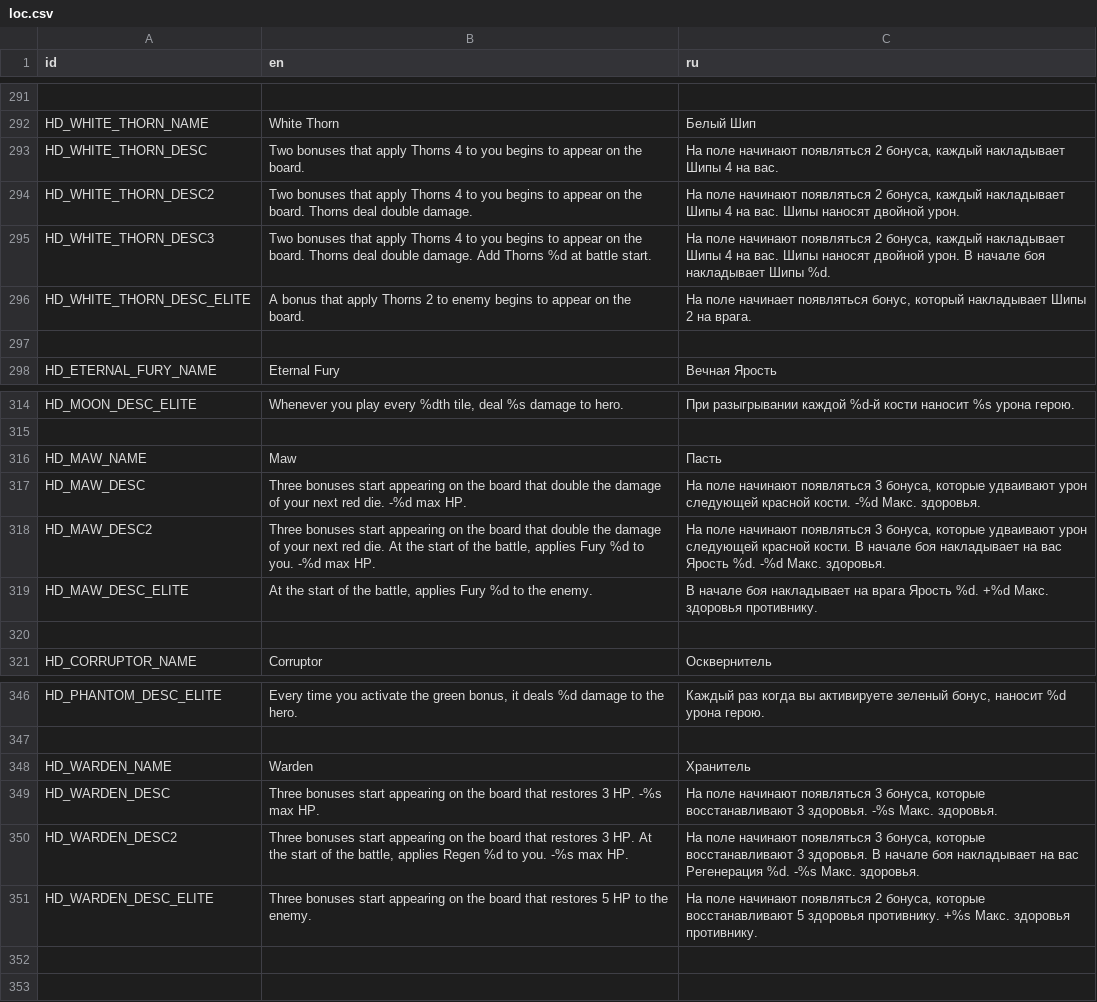
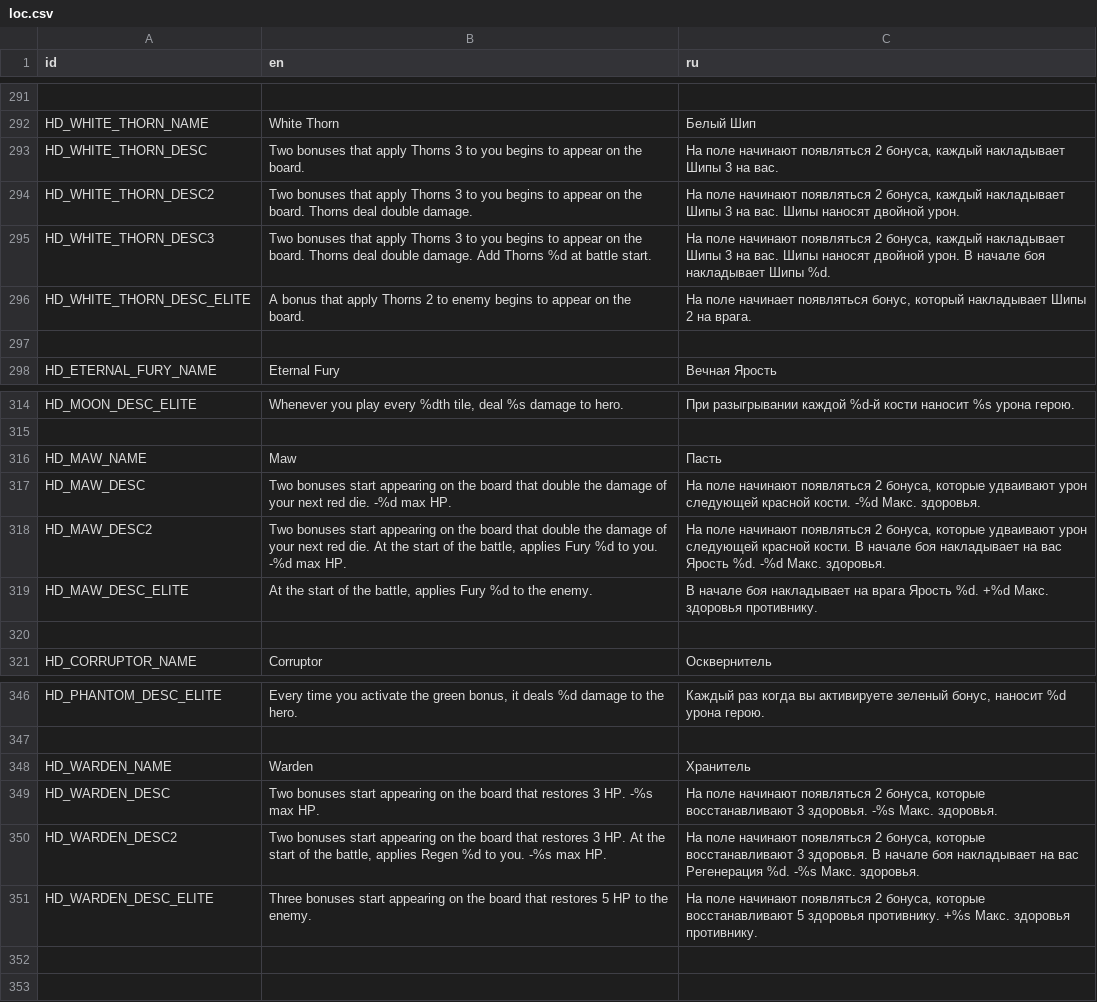
Before and after one commit to Dogma322/headkeeper, a CSV file: translation/loc.csv, drawn as a sheet; only a part is shown, gaps mark what is left out; the diff names each change by its address in the sheet, - before the commit and + after, or states it on an @@ line.

```diff
--- a/translation/loc.csv
+++ b/translation/loc.csv
-B293 (en): …apply Thorns 4 to you…
+B293 (en): …apply Thorns 3 to you…
-C293 (ru): …накладывает Шипы 4 на вас.
+C293 (ru): …накладывает Шипы 3 на вас.
-B294 (en): …apply Thorns 4 to you…
+B294 (en): …apply Thorns 3 to you…
-C294 (ru): …накладывает Шипы 4 на вас.…
+C294 (ru): …накладывает Шипы 3 на вас.…
-B295 (en): …apply Thorns 4 to you…
+B295 (en): …apply Thorns 3 to you…
-C295 (ru): …накладывает Шипы 4 на вас.…
+C295 (ru): …накладывает Шипы 3 на вас.…
-B317 (en): Three bonuses start…
+B317 (en): Two bonuses start…
-C317 (ru): …начинают появляться 3 бонуса, которые…
+C317 (ru): …начинают появляться 2 бонуса, которые…
-B318 (en): Three bonuses start…
+B318 (en): Two bonuses start…
-C318 (ru): …начинают появляться 3 бонуса, которые…
+C318 (ru): …начинают появляться 2 бонуса, которые…
-B349 (en): Three bonuses start…
+B349 (en): Two bonuses start…
-C349 (ru): …начинают появляться 3 бонуса, которые…
+C349 (ru): …начинают появляться 2 бонуса, которые…
-B350 (en): Three bonuses start…
+B350 (en): Two bonuses start…
-C350 (ru): …начинают появляться 3 бонуса, которые…
+C350 (ru): …начинают появляться 2 бонуса, которые…
```
Also changed, not shown: 17 other files.
